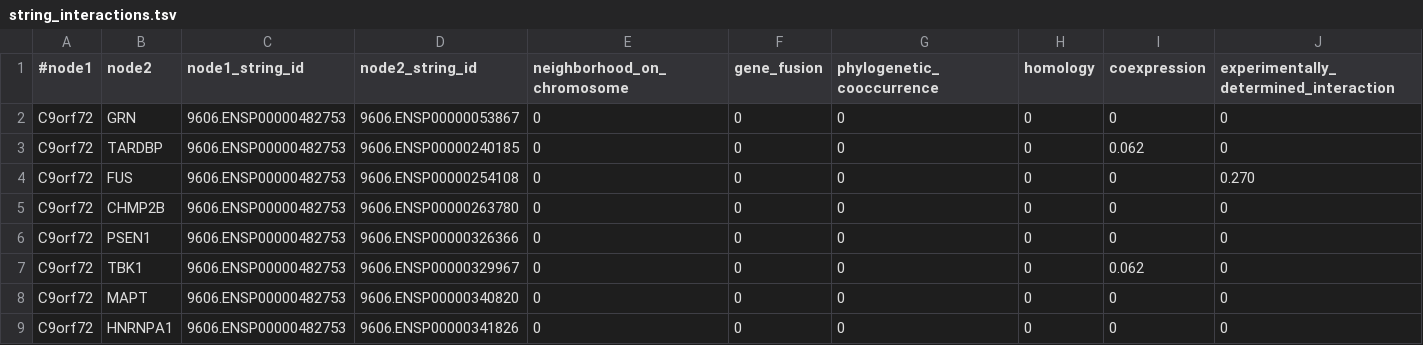
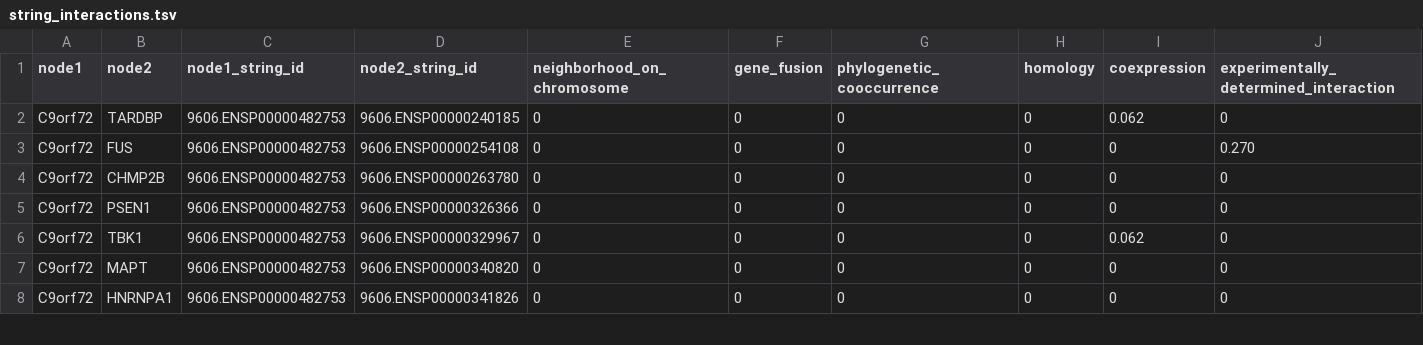
Before and after one commit to alexpascualm/NeuroGraph-Dyscalculia, a TSV file: code/string_interactions.tsv, drawn as a sheet; only a part is shown; rows hold the shown columns only; the diff names each change by its address in the sheet, - before the commit and + after, or states it on an @@ line.

```diff
--- a/code/string_interactions.tsv
+++ b/code/string_interactions.tsv
-A1: #node1
+A1: node1
-row 2: C9orf72 | GRN | 9606.ENSP00000482753 | 9606.ENSP00000053867 | 0 | 0 | 0 | 0 | 0 | 0
```
Also changed, not shown: code/string_node_degrees.tsv, 2 other files.
